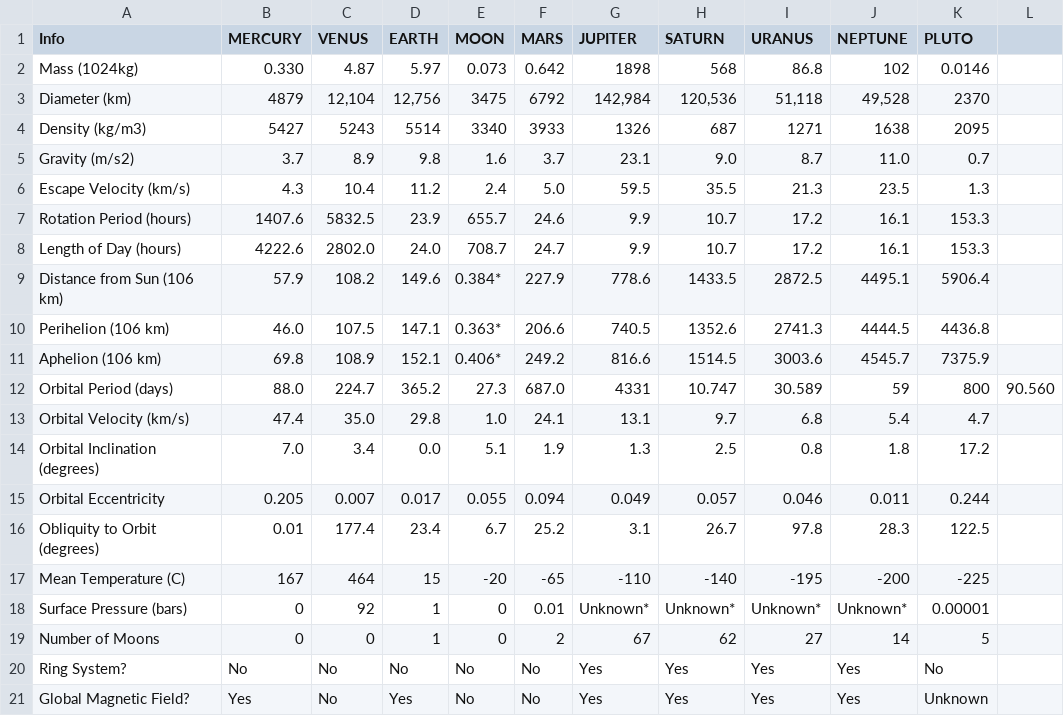
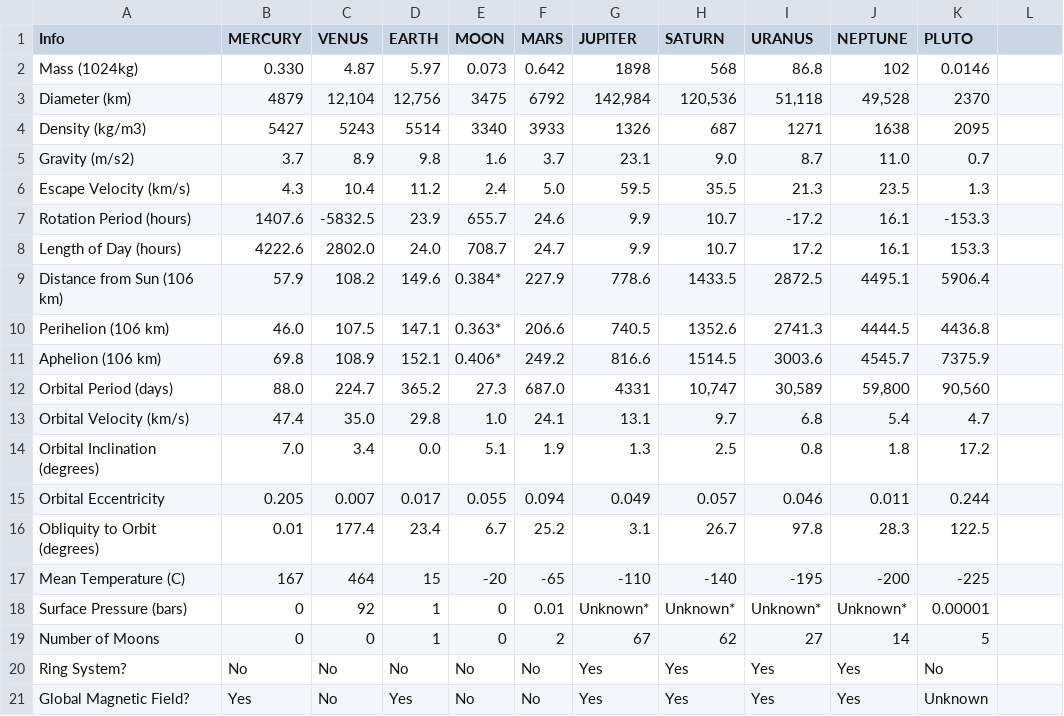
Before and after one commit to Vanna-M/left-on-seen, a CSV file: data/planets.csv, drawn as a sheet.

```diff
--- a/data/planets.csv
+++ b/data/planets.csv
@@ -6,3 +6,3 @@ Gravity (m/s2),3.7,8.9,9.8,1.6,3.7,23.1,9.0,8.7,11.0,0.7
 Escape Velocity (km/s),4.3,10.4,11.2,2.4,5.0,59.5,35.5,21.3,23.5,1.3
-Rotation Period (hours),1407.6,5832.5,23.9,655.7,24.6,9.9,10.7,17.2,16.1,153.3
+Rotation Period (hours),1407.6,-5832.5,23.9,655.7,24.6,9.9,10.7,-17.2,16.1,-153.3
 Length of Day (hours),4222.6,2802.0,24.0,708.7,24.7,9.9,10.7,17.2,16.1,153.3
@@ -11,3 +11,3 @@ Perihelion (106 km),46.0,107.5,147.1,0.363*,206.6,740.5,1352.6,2741.3,4444.5,443
 Aphelion (106 km),69.8,108.9,152.1,0.406*,249.2,816.6,1514.5,3003.6,4545.7,7375.9
-Orbital Period (days),88.0,224.7,365.2,27.3,687.0,4331,10.747,30.589,59,800,90.560
+Orbital Period (days),88.0,224.7,365.2,27.3,687.0,4331,"10,747","30,589","59,800","90,560"
 Orbital Velocity (km/s),47.4,35.0,29.8,1.0,24.1,13.1,9.7,6.8,5.4,4.7
```
Also changed, not shown: 1 other file.
